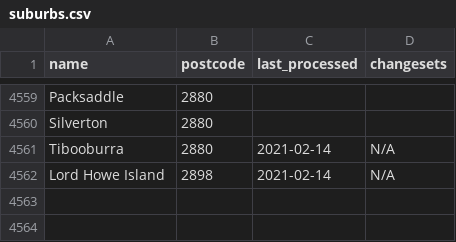
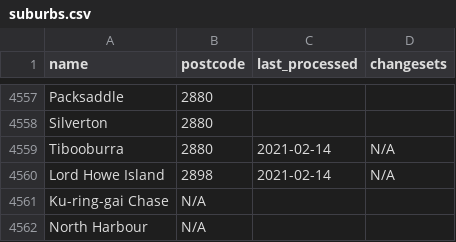
Before and after one commit to ScottWalkerAU/tfnsw-gtfs-to-osm, a CSV file: progress/suburbs.csv, drawn as a sheet; only a part is shown, gaps mark what is left out; the diff covers the shown part only.

```diff
--- a/progress/suburbs.csv
+++ b/progress/suburbs.csv
@@ -4562 +4560,3 @@ Tibooburra,2880,2021-02-14,N/A
 Lord Howe Island,2898,2021-02-14,N/A
+Ku-ring-gai Chase,N/A,,
+North Harbour,N/A,,
```
Also changed, not shown: 30 added rows and 32 removed rows elsewhere in this file, 3 other files.
